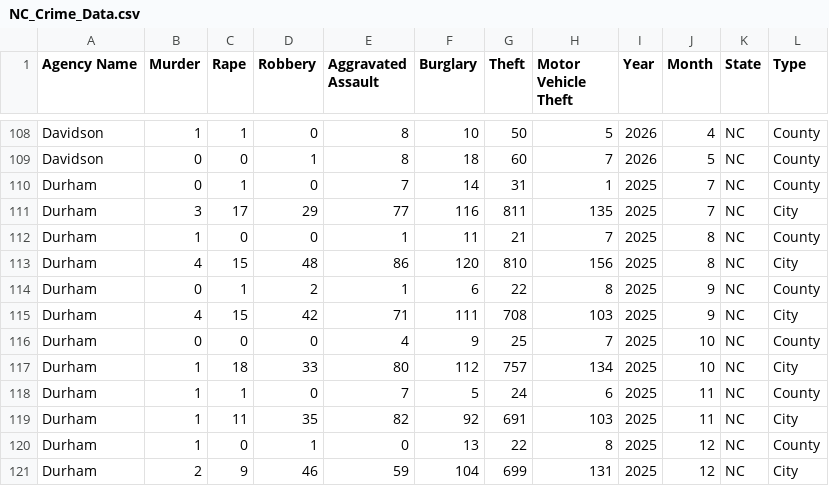
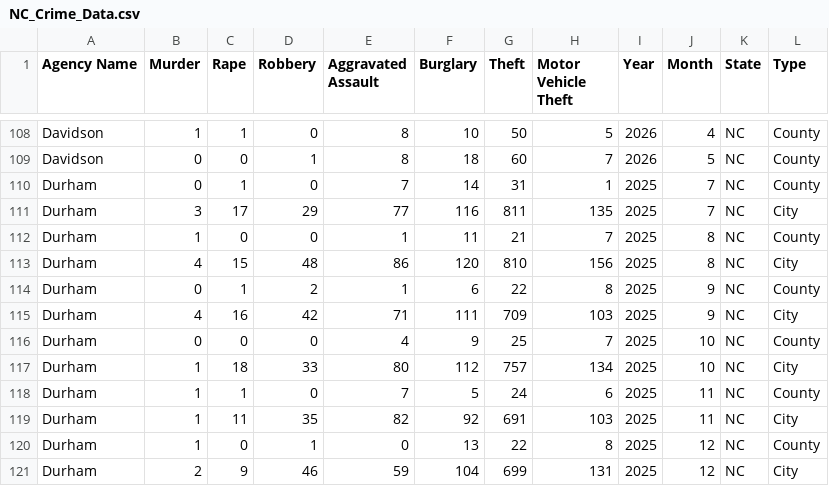
Before and after one commit to AH-Datalytics/nc-crime-output, a CSV file: NC_Crime_Data.csv, drawn as a sheet; only a part is shown, gaps mark what is left out; the diff covers the shown part only.

```diff
--- a/NC_Crime_Data.csv
+++ b/NC_Crime_Data.csv
@@ -114,3 +114,3 @@ Durham,4,15,48,86,120,810,156,2025,8,NC,City
 Durham,0,1,2,1,6,22,8,2025,9,NC,County
-Durham,4,15,42,71,111,708,103,2025,9,NC,City
+Durham,4,16,42,71,111,709,103,2025,9,NC,City
 Durham,0,0,0,4,9,25,7,2025,10,NC,County
```
Also changed, not shown: 1 added row and 30 edited cells elsewhere in this file.
